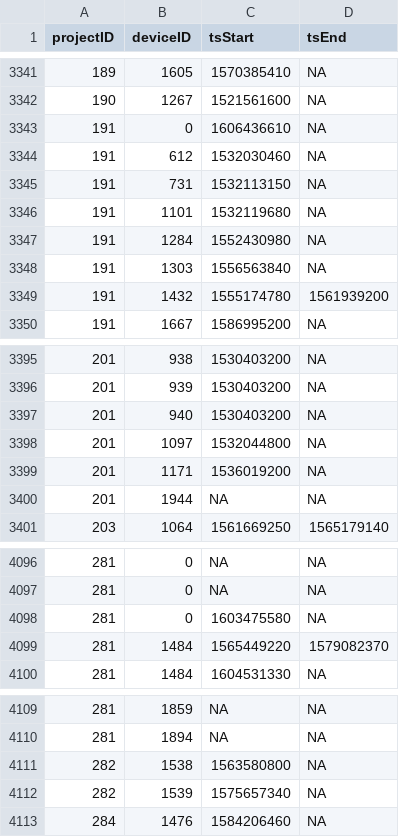
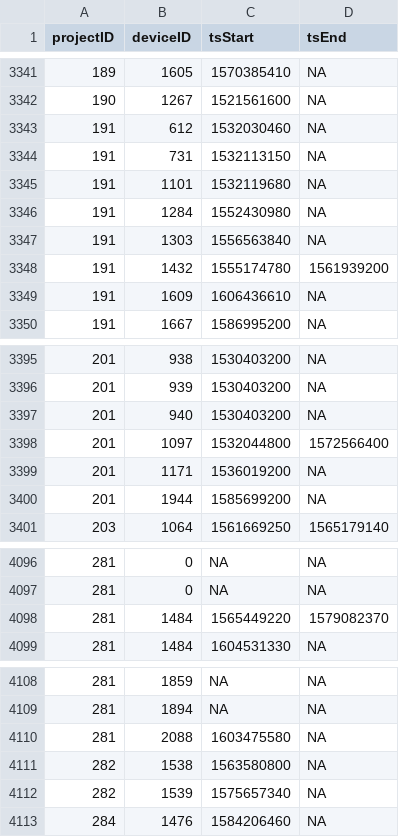
Before and after one commit to jbrzusto/motus-metadata-history, a CSV file: receiver_deployments.csv, drawn as a sheet; only a part is shown, gaps mark what is left out.

```diff
--- a/receiver_deployments.csv
+++ b/receiver_deployments.csv
@@ -3342,3 +3342,2 @@
 190,1267,1521561600,NA
-191,0,1606436610,NA
 191,612,1532030460,NA
@@ -3349,2 +3348,3 @@
 191,1432,1555174780,1561939200
+191,1609,1606436610,NA
 191,1667,1586995200,NA
@@ -3397,5 +3397,5 @@
 201,940,1530403200,NA
-201,1097,1532044800,NA
+201,1097,1532044800,1572566400
 201,1171,1536019200,NA
-201,1944,NA,NA
+201,1944,1585699200,NA
 203,1064,1561669250,1565179140
@@ -4097,3 +4097,2 @@
 281,0,NA,NA
-281,0,1603475580,NA
 281,1484,1565449220,1579082370
@@ -4110,2 +4109,3 @@
 281,1894,NA,NA
+281,2088,1603475580,NA
 282,1538,1563580800,NA
```
Also changed, not shown: 1 other file.
